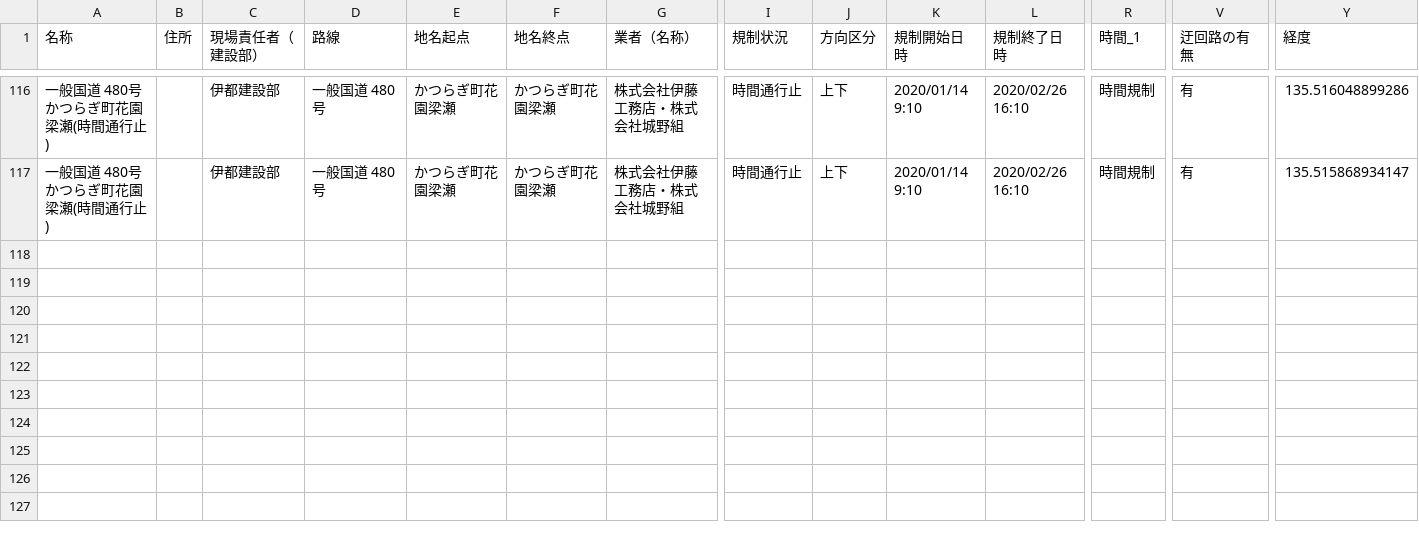
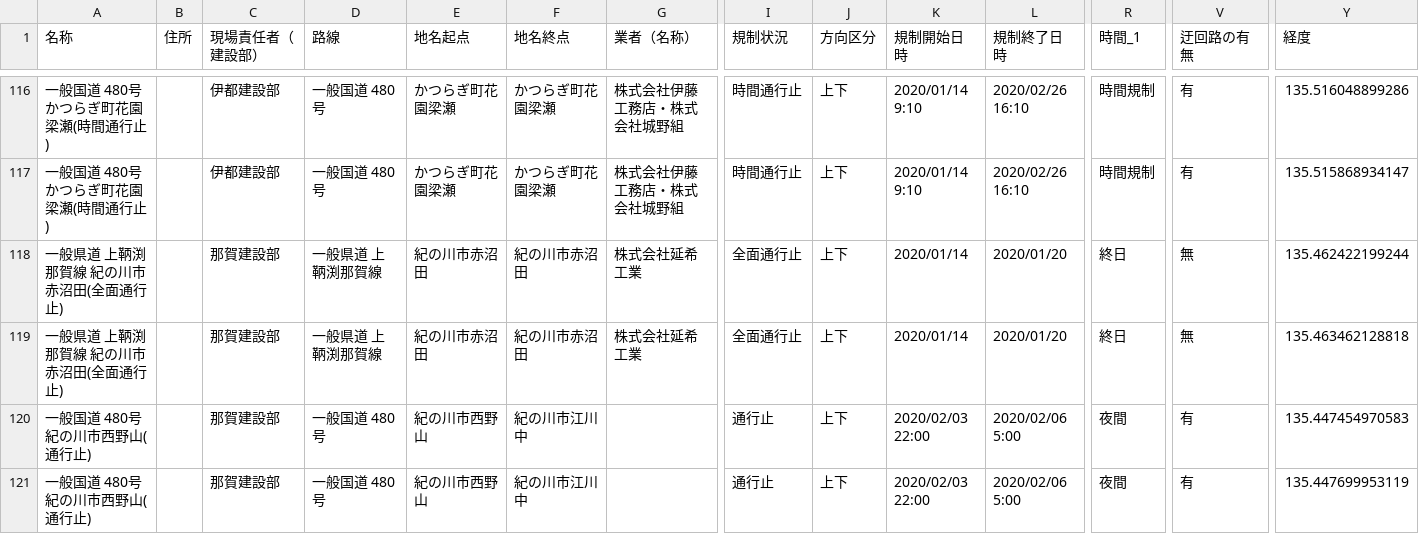
Before and after one commit to wakayama-pref-org/Road-regulation-information, a CSV file: CSV/Road-regulation-information.csv, drawn as a sheet; only a part is shown, gaps mark what is left out; rows hold the shown columns only; the diff names each change by its address in the sheet, - before the commit and + after, or states it on an @@ line.

```diff
--- a/CSV/Road-regulation-information.csv
+++ b/CSV/Road-regulation-information.csv
+row 118: 一般県道 上鞆渕那賀線 紀の川市赤沼田(全面通行止) |  | 那賀建設部 | 一般県道 上鞆渕那賀線 | 紀の川市赤沼田 | 紀の川市赤沼田 | 株式会社延希工業 | 全面通行止 | 上下 | 2020/01/14 | 2020/01/20 | 終日 | 無 | 135.462422199244
+row 119: 一般県道 上鞆渕那賀線 紀の川市赤沼田(全面通行止) |  | 那賀建設部 | 一般県道 上鞆渕那賀線 | 紀の川市赤沼田 | 紀の川市赤沼田 | 株式会社延希工業 | 全面通行止 | 上下 | 2020/01/14 | 2020/01/20 | 終日 | 無 | 135.463462128818
+row 120: 一般国道 480号 紀の川市西野山(通行止) |  | 那賀建設部 | 一般国道 480号 | 紀の川市西野山 | 紀の川市江川中 |  | 通行止 | 上下 | 2020/02/03 22:00 | 2020/02/06 5:00 | 夜間 | 有 | 135.447454970583
+row 121: 一般国道 480号 紀の川市西野山(通行止) |  | 那賀建設部 | 一般国道 480号 | 紀の川市西野山 | 紀の川市江川中 |  | 通行止 | 上下 | 2020/02/03 22:00 | 2020/02/06 5:00 | 夜間 | 有 | 135.447699953119
```
Also changed, not shown: 3 other files.
